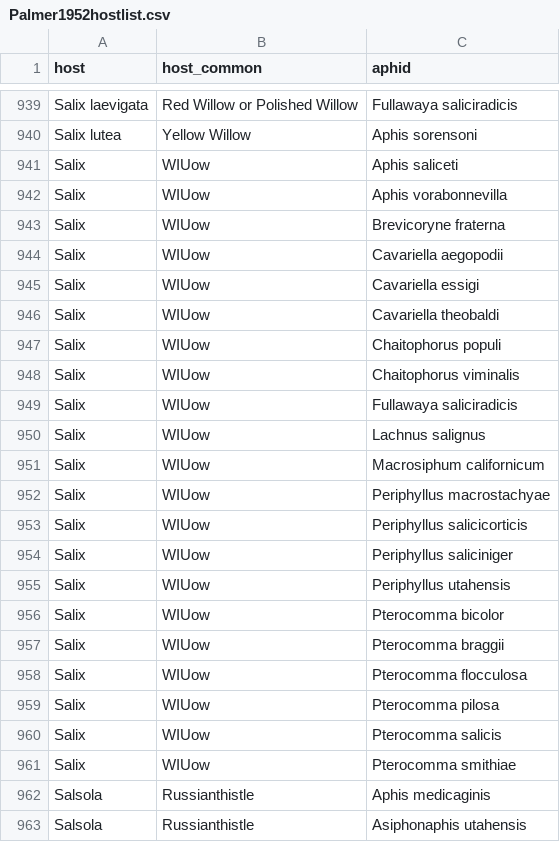
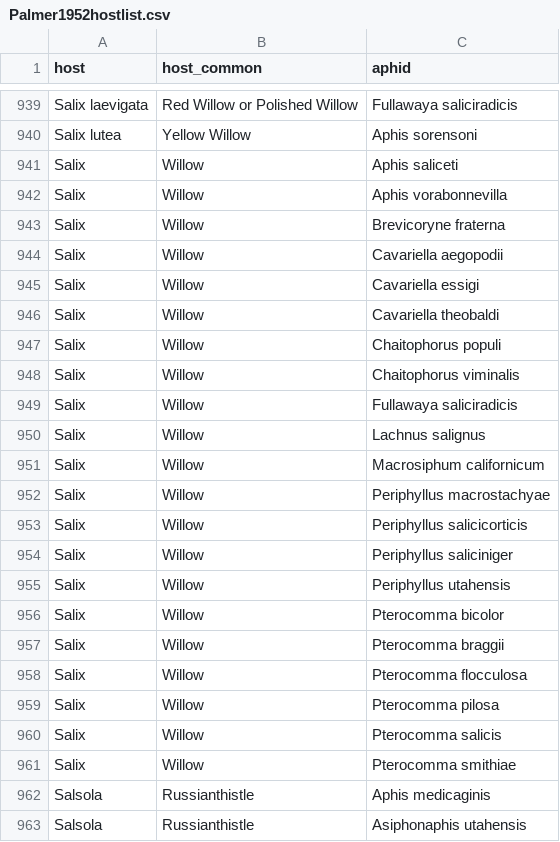
Before and after one commit to wpetry/RockyMountainAphids, a CSV file: Palmer1952hostlist.csv, drawn as a sheet; only a part is shown, gaps mark what is left out.

Commit message:
correct OCR error U -> ll

```diff
--- a/Palmer1952hostlist.csv
+++ b/Palmer1952hostlist.csv
@@ -940,23 +940,23 @@
 "Salix lutea","Yellow Willow","Aphis sorensoni"
-"Salix","WIUow","Aphis saliceti"
-"Salix","WIUow","Aphis vorabonnevilla"
-"Salix","WIUow","Brevicoryne fraterna"
-"Salix","WIUow","Cavariella aegopodii"
-"Salix","WIUow","Cavariella essigi"
-"Salix","WIUow","Cavariella theobaldi"
-"Salix","WIUow","Chaitophorus populi"
-"Salix","WIUow","Chaitophorus viminalis"
-"Salix","WIUow","Fullawaya saliciradicis"
-"Salix","WIUow","Lachnus salignus"
-"Salix","WIUow","Macrosiphum californicum"
-"Salix","WIUow","Periphyllus macrostachyae"
-"Salix","WIUow","Periphyllus salicicorticis"
-"Salix","WIUow","Periphyllus saliciniger"
-"Salix","WIUow","Periphyllus utahensis"
-"Salix","WIUow","Pterocomma bicolor"
-"Salix","WIUow","Pterocomma braggii"
-"Salix","WIUow","Pterocomma flocculosa"
-"Salix","WIUow","Pterocomma pilosa"
-"Salix","WIUow","Pterocomma salicis"
-"Salix","WIUow","Pterocomma smithiae"
+"Salix","Willow","Aphis saliceti"
+"Salix","Willow","Aphis vorabonnevilla"
+"Salix","Willow","Brevicoryne fraterna"
+"Salix","Willow","Cavariella aegopodii"
+"Salix","Willow","Cavariella essigi"
+"Salix","Willow","Cavariella theobaldi"
+"Salix","Willow","Chaitophorus populi"
+"Salix","Willow","Chaitophorus viminalis"
+"Salix","Willow","Fullawaya saliciradicis"
+"Salix","Willow","Lachnus salignus"
+"Salix","Willow","Macrosiphum californicum"
+"Salix","Willow","Periphyllus macrostachyae"
+"Salix","Willow","Periphyllus salicicorticis"
+"Salix","Willow","Periphyllus saliciniger"
+"Salix","Willow","Periphyllus utahensis"
+"Salix","Willow","Pterocomma bicolor"
+"Salix","Willow","Pterocomma braggii"
+"Salix","Willow","Pterocomma flocculosa"
+"Salix","Willow","Pterocomma pilosa"
+"Salix","Willow","Pterocomma salicis"
+"Salix","Willow","Pterocomma smithiae"
 "Salsola","Russianthistle","Aphis medicaginis"
```
